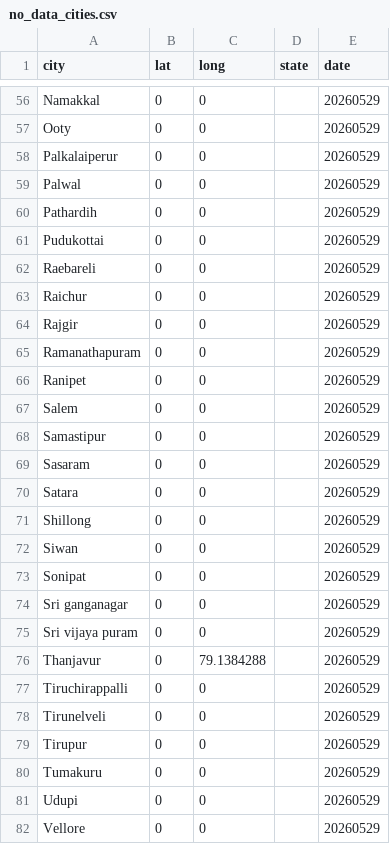
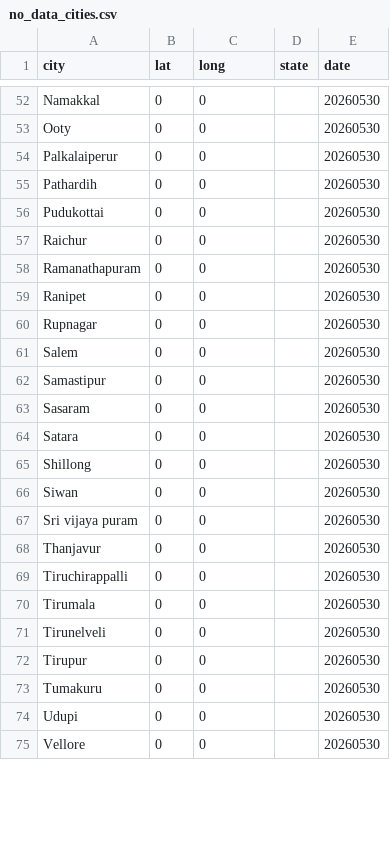
Before and after one commit to ShalakaS/autoupdating, a CSV file: no_data_cities.csv, drawn as a sheet; only a part is shown, gaps mark what is left out; removed rows and columns are numbered as before the commit, all else as after; the diff covers the shown part only; the diff names each change by its address in the sheet, - before the commit and + after, or states it on an @@ line.

```diff
--- a/no_data_cities.csv
+++ b/no_data_cities.csv
-E52:E54 (date): 20260529
+E52:E54 (date): 20260530
-row 59: Palwal | 0 | 0 |  | 20260529
-E55:E56 (date): 20260529
+E55:E56 (date): 20260530
-row 62: Raebareli | 0 | 0 |  | 20260529
-E57 (date): 20260529
+E57 (date): 20260530
-row 64: Rajgir | 0 | 0 |  | 20260529
-E58:E59 (date): 20260529
+E58:E59 (date): 20260530
+row 60: Rupnagar | 0 | 0 |  | 20260530
-E61:E66 (date): 20260529
+E61:E66 (date): 20260530
-row 73: Sonipat | 0 | 0 |  | 20260529
-row 74: Sri ganganagar | 0 | 0 |  | 20260529
-E67:E69 (date): 20260529
+E67:E69 (date): 20260530
-C68 (long): 79.1384288
+C68 (long): 0
+row 70: Tirumala | 0 | 0 |  | 20260530
-E71:E75 (date): 20260529
+E71:E75 (date): 20260530
```
Also changed, not shown: 5 added rows, 9 removed rows and 56 edited cells elsewhere in this file, 5 other files.
